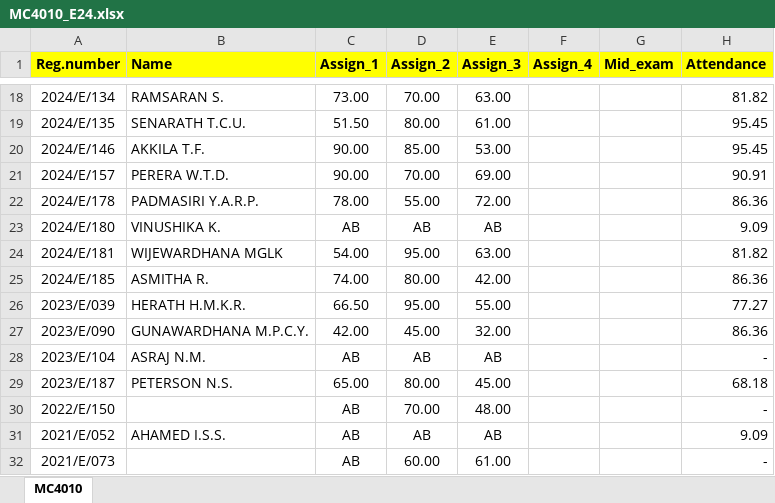
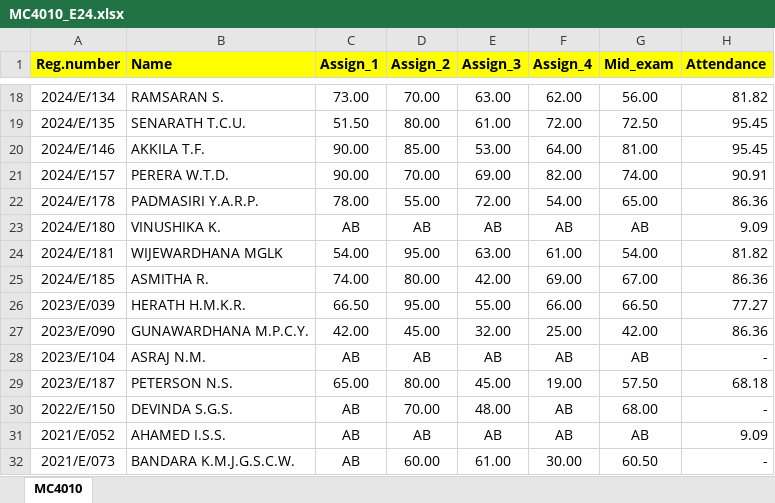
Before and after one commit to IDSFoE/MC3020_Attendance, an Excel workbook: MC4010_E24.xlsx, sheet MC4010, drawn as a sheet; only a part is shown, gaps mark what is left out; values as stored, in another font and other column widths than the file's, no borders; the diff covers the shown part only; the diff names each change by its address in the sheet, - before the commit and + after, or states it on an @@ line.

```diff
--- a/MC4010_E24.xlsx (sheet MC4010)
+++ b/MC4010_E24.xlsx (sheet MC4010)
-F18 (Assign_4): (empty)
+F18 (Assign_4): 62.00
-G18 (Mid_exam): (empty)
+G18 (Mid_exam): 56.00
-F19 (Assign_4): (empty)
+F19 (Assign_4): 72.00
-G19 (Mid_exam): (empty)
+G19 (Mid_exam): 72.50
-F20 (Assign_4): (empty)
+F20 (Assign_4): 64.00
-G20 (Mid_exam): (empty)
+G20 (Mid_exam): 81.00
-F21 (Assign_4): (empty)
+F21 (Assign_4): 82.00
-G21 (Mid_exam): (empty)
+G21 (Mid_exam): 74.00
-F22 (Assign_4): (empty)
+F22 (Assign_4): 54.00
-G22 (Mid_exam): (empty)
+G22 (Mid_exam): 65.00
-F23 (Assign_4): (empty)
+F23 (Assign_4): AB
-G23 (Mid_exam): (empty)
+G23 (Mid_exam): AB
-F24 (Assign_4): (empty)
+F24 (Assign_4): 61.00
-G24 (Mid_exam): (empty)
+G24 (Mid_exam): 54.00
-F25 (Assign_4): (empty)
+F25 (Assign_4): 69.00
-G25 (Mid_exam): (empty)
+G25 (Mid_exam): 67.00
-F26 (Assign_4): (empty)
+F26 (Assign_4): 66.00
-G26 (Mid_exam): (empty)
+G26 (Mid_exam): 66.50
-F27 (Assign_4): (empty)
+F27 (Assign_4): 25.00
-G27 (Mid_exam): (empty)
+G27 (Mid_exam): 42.00
-F28 (Assign_4): (empty)
+F28 (Assign_4): AB
-G28 (Mid_exam): (empty)
+G28 (Mid_exam): AB
-F29 (Assign_4): (empty)
+F29 (Assign_4): 19.00
-G29 (Mid_exam): (empty)
+G29 (Mid_exam): 57.50
-B30 (Name): (empty)
+B30 (Name): DEVINDA S.G.S.
-F30:F31 (Assign_4): (empty)
+F30:F31 (Assign_4): AB
-G30 (Mid_exam): (empty)
+G30 (Mid_exam): 68.00
-G31 (Mid_exam): (empty)
+G31 (Mid_exam): AB
-B32 (Name): (empty)
+B32 (Name): BANDARA K.M.J.G.S.C.W.
-F32 (Assign_4): (empty)
+F32 (Assign_4): 30.00
-G32 (Mid_exam): (empty)
+G32 (Mid_exam): 60.50
```
Also changed, not shown: 35 edited cells elsewhere in this sheet.
